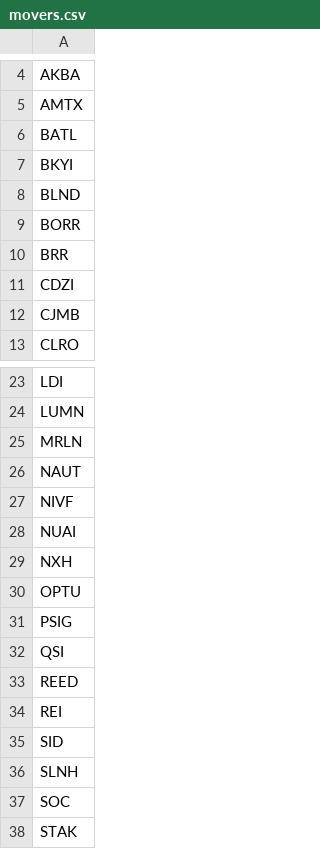
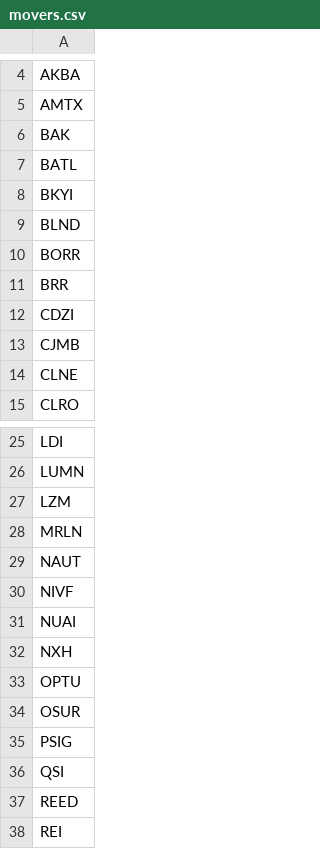
Before and after one commit to aligaam2-art/pennybot, a CSV file: journal/days/2026-10-23/movers.csv, drawn as a sheet; only a part is shown, gaps mark what is left out; the shorter side is filled out with more unchanged rows; the diff names each change by its address in the sheet, - before the commit and + after, or states it on an @@ line.

```diff
--- a/journal/days/2026-10-23/movers.csv
+++ b/journal/days/2026-10-23/movers.csv
+row 6: BAK
+row 14: CLNE
+row 27: LZM
+row 34: OSUR
```
Also changed, not shown: journal/summary.csv, 49 other files.
